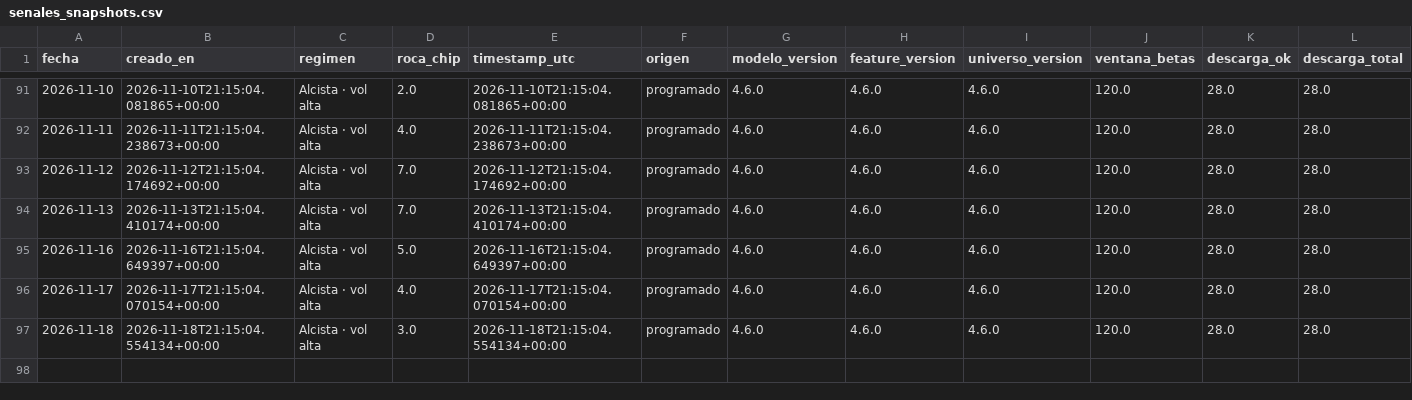
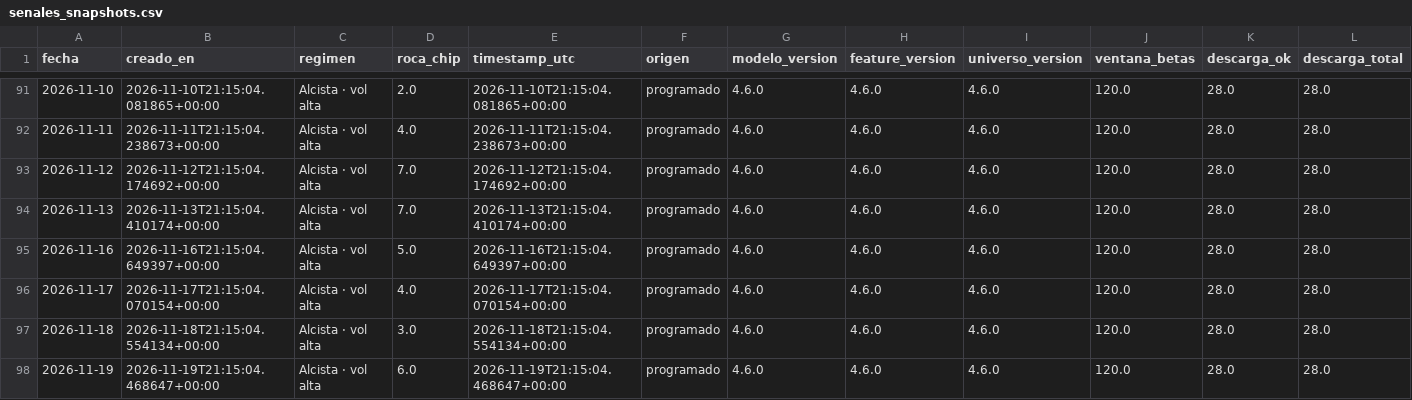
Before and after one commit to nicolasaraneda/mki-terminal, a CSV file: data/backups/senales_snapshots.csv, drawn as a sheet; only a part is shown, gaps mark what is left out; rows hold the shown columns only; the diff names each change by its address in the sheet, - before the commit and + after, or states it on an @@ line.

```diff
--- a/data/backups/senales_snapshots.csv
+++ b/data/backups/senales_snapshots.csv
+row 98: 2026-11-19 | 2026-11-19T21:15:04.468647+00:00 | Alcista · vol alta | 6.0 | 2026-11-19T21:15:04.468647+00:00 | programado | 4.6.0 | 4.6.0 | 4.6.0 | 120.0 | 28.0 | 28.0
```
Also changed, not shown: data/backups/senales_divergencias.csv, data/backups/senales_senales_ticker.csv, 6 other files.
